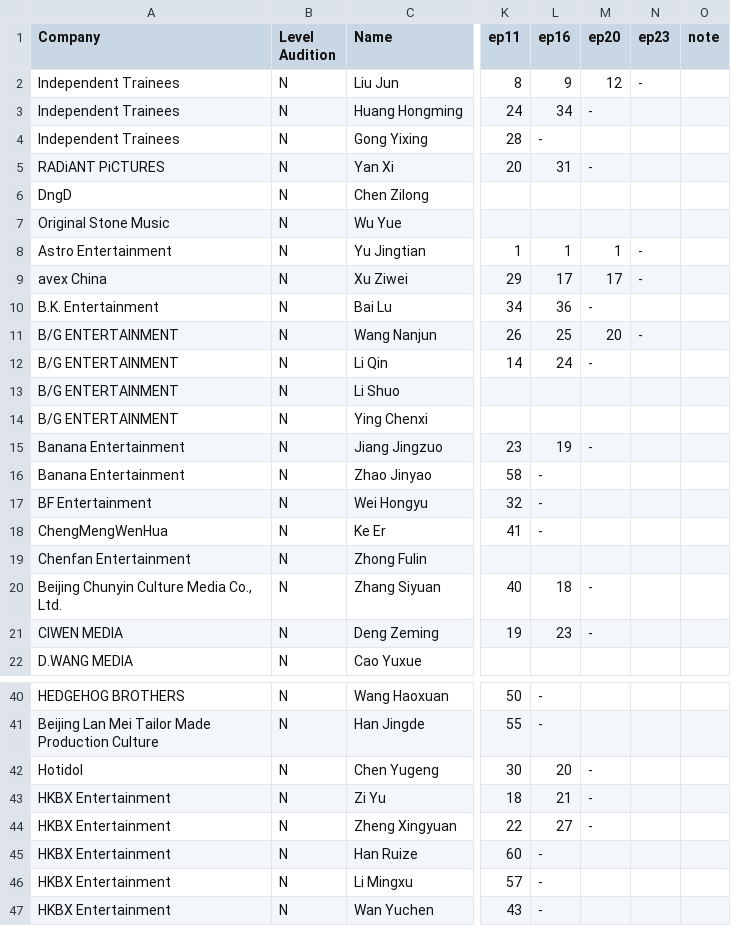
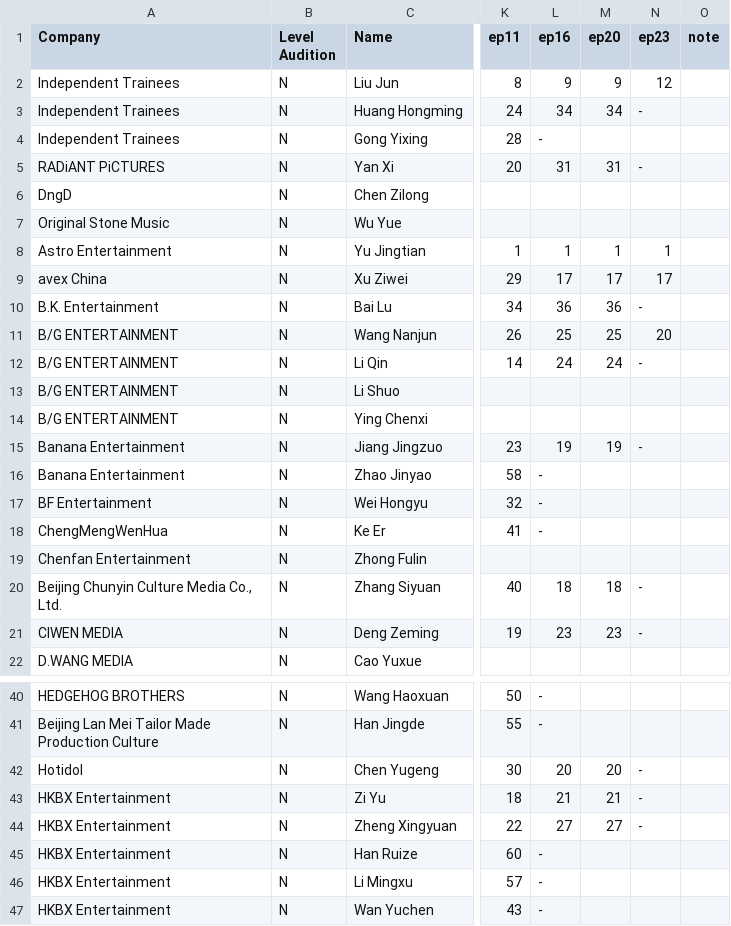
Before and after one commit to MaximilianLau/ywy3, a CSV file: trainees.csv, drawn as a sheet; only a part is shown, gaps mark what is left out; the diff covers the shown part only; the diff names each change by its address in the sheet, - before the commit and + after, or states it on an @@ line.

Commit message:
Github Error fix

```diff
--- a/trainees.csv
+++ b/trainees.csv
-M2 (ep20): 12
+M2 (ep20): 9
-N2 (ep23): -
+N2 (ep23): 12
-M3 (ep20): -
+M3 (ep20): 34
-N3 (ep23): (empty)
+N3 (ep23): -
-M5 (ep20): -
+M5 (ep20): 31
-N5 (ep23): (empty)
+N5 (ep23): -
-N8 (ep23): -
+N8 (ep23): 1
-N9 (ep23): -
+N9 (ep23): 17
-M10 (ep20): -
+M10 (ep20): 36
-N10 (ep23): (empty)
+N10 (ep23): -
-M11 (ep20): 20
+M11 (ep20): 25
-N11 (ep23): -
+N11 (ep23): 20
-M12 (ep20): -
+M12 (ep20): 24
-N12 (ep23): (empty)
+N12 (ep23): -
-M15 (ep20): -
+M15 (ep20): 19
-N15 (ep23): (empty)
+N15 (ep23): -
-M20 (ep20): -
+M20 (ep20): 18
-N20:N21 (ep23): (empty)
+N20:N21 (ep23): -
-M21 (ep20): -
+M21 (ep20): 23
-M42 (ep20): -
+M42 (ep20): 20
-N42:N44 (ep23): (empty)
+N42:N44 (ep23): -
-M43 (ep20): -
+M43 (ep20): 21
-M44 (ep20): -
+M44 (ep20): 27
```
Also changed, not shown: 42 edited cells elsewhere in this file.
